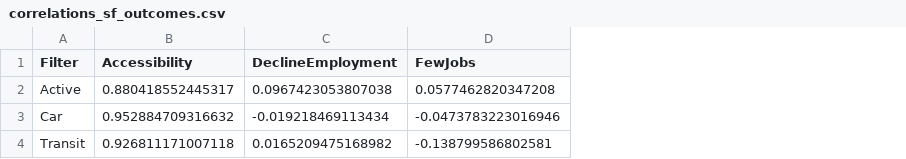
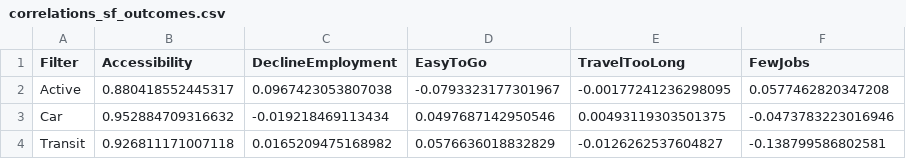
Before and after one commit to dias-bruno/NSTP, a CSV file: manuscript/tables/correlations_sf_outcomes.csv, drawn as a sheet; the diff names each change by its address in the sheet, - before the commit and + after, or states it on an @@ line.

```diff
--- a/manuscript/tables/correlations_sf_outcomes.csv
+++ b/manuscript/tables/correlations_sf_outcomes.csv
+column D (EasyToGo), rows 2-4: -0.0793323177301967 | 0.0497687142950546 | 0.0576636018832829
+column E (TravelTooLong), rows 2-4: -0.00177241236298095 | 0.00493119303501375 | -0.0126262537604827
```
Also changed, not shown: 30 other files.
